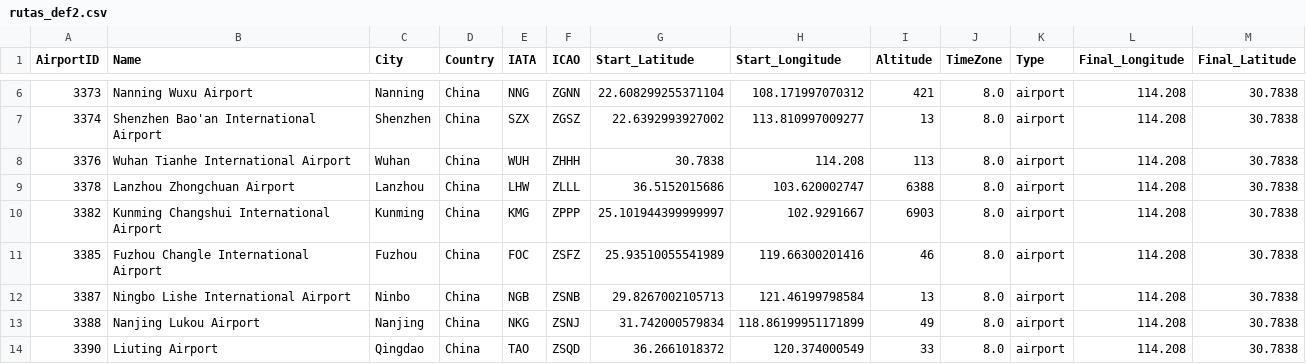
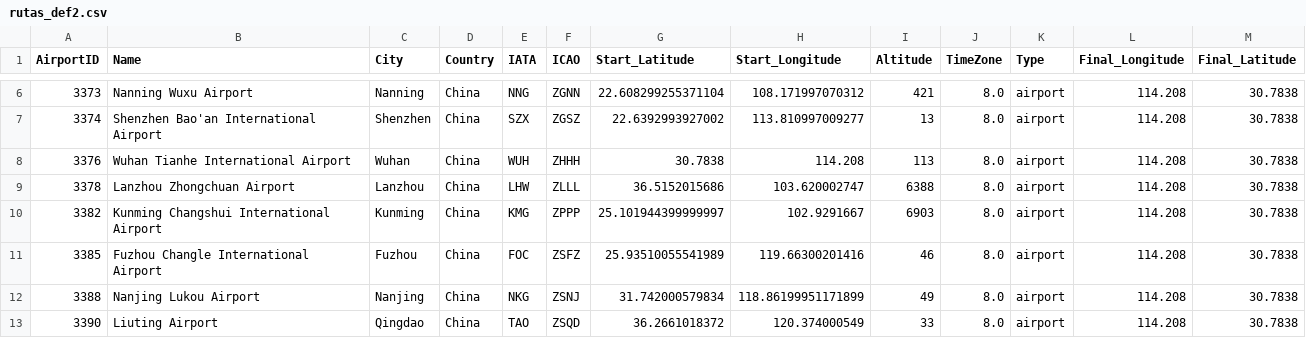
Before and after one commit to yoelferba/dataviz_project, a CSV file: rutas_def2.csv, drawn as a sheet; only a part is shown, gaps mark what is left out; the diff names each change by its address in the sheet, - before the commit and + after, or states it on an @@ line.

Commit message:
Update rutas_def2.csv

```diff
--- a/rutas_def2.csv
+++ b/rutas_def2.csv
-row 12: 3387 | Ningbo Lishe International Airport | Ninbo | China | NGB | ZSNB | 29.8267002105713 | 121.46199798584 | 13 | 8.0 | airport | 114.208 | 30.7838
```
